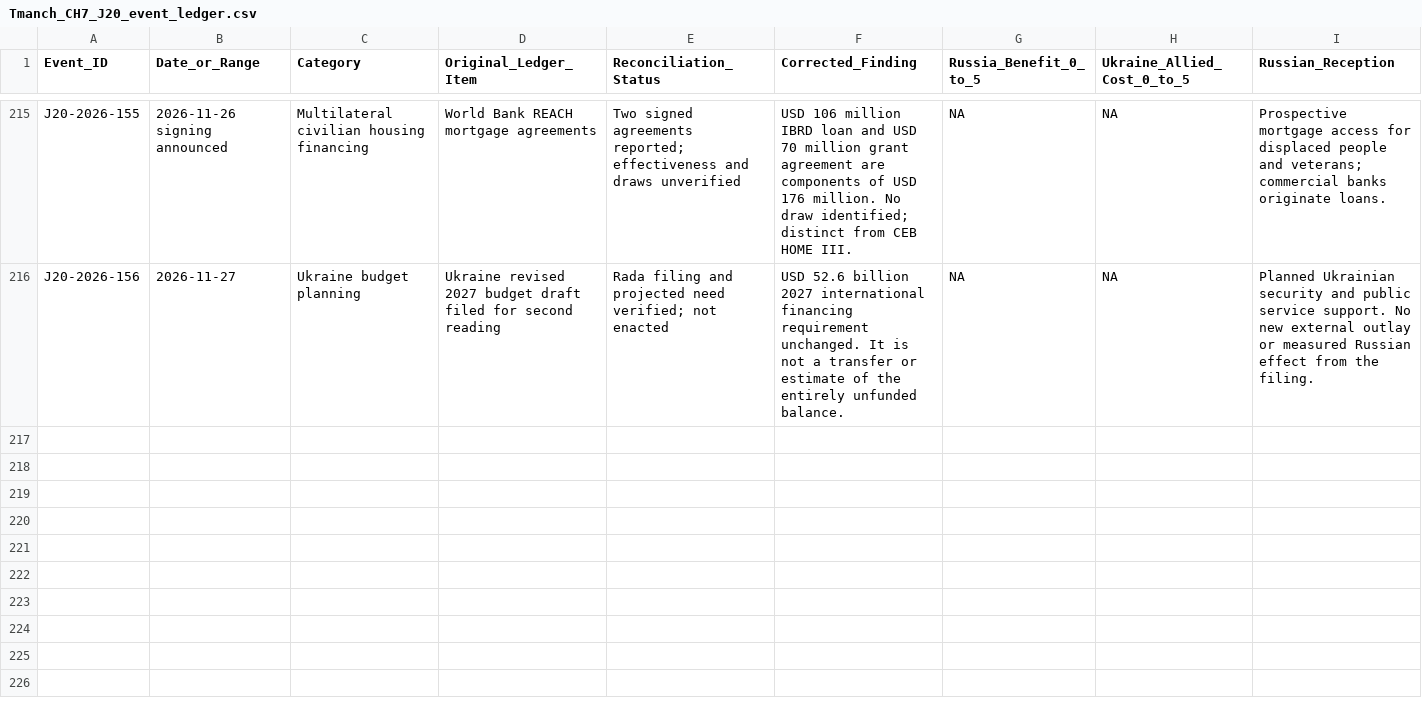
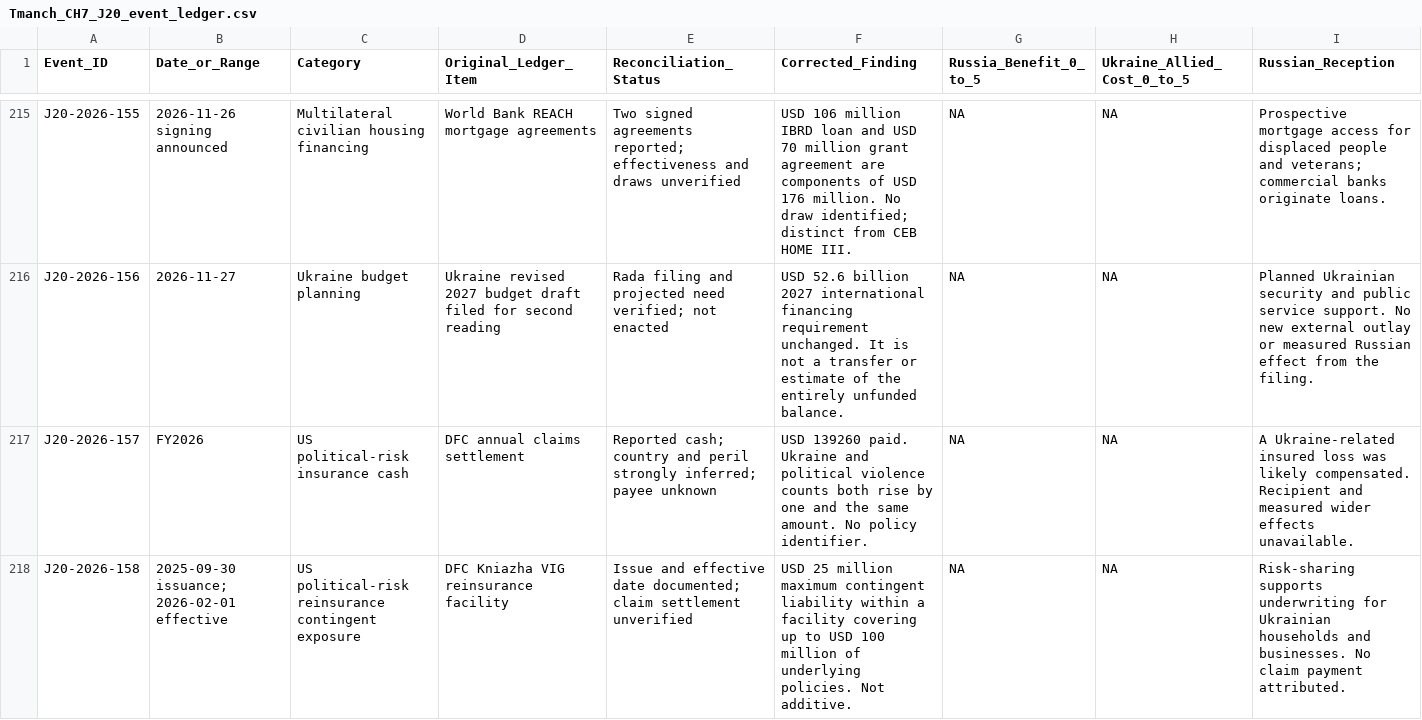
Before and after one commit to mfreeze77/DJT, a CSV file: research-library/Tmanch_CH7_J20_event_ledger.csv, drawn as a sheet; only a part is shown, gaps mark what is left out; rows hold the shown columns only; the diff names each change by its address in the sheet, - before the commit and + after, or states it on an @@ line.

Commit message:
Reconcile DFC insurance settlement, Kniazha exposure and proposed Ukraine fund

```diff
--- a/research-library/Tmanch_CH7_J20_event_ledger.csv
+++ b/research-library/Tmanch_CH7_J20_event_ledger.csv
+row 217: J20-2026-157 | FY2026 | US political-risk insurance cash | DFC annual claims settlement | Reported cash; country and peril strongly inferred; payee unknown | USD 139260 paid. Ukraine and political violence counts both rise by one and the same amount. No policy identifier. | NA | NA | A Ukraine-related insured loss was likely compensated. Recipient and measured wider effects unavailable.
+row 218: J20-2026-158 | 2025-09-30 issuance; 2026-02-01 effective | US political-risk reinsurance contingent exposure | DFC Kniazha VIG reinsurance facility | Issue and effective date documented; claim settlement unverified | USD 25 million maximum contingent liability within a facility covering up to USD 100 million of underlying policies. Not additive. | NA | NA | Risk-sharing supports underwriting for Ukrainian households and businesses. No claim payment attributed.
```
Also changed, not shown: 3 other files.
